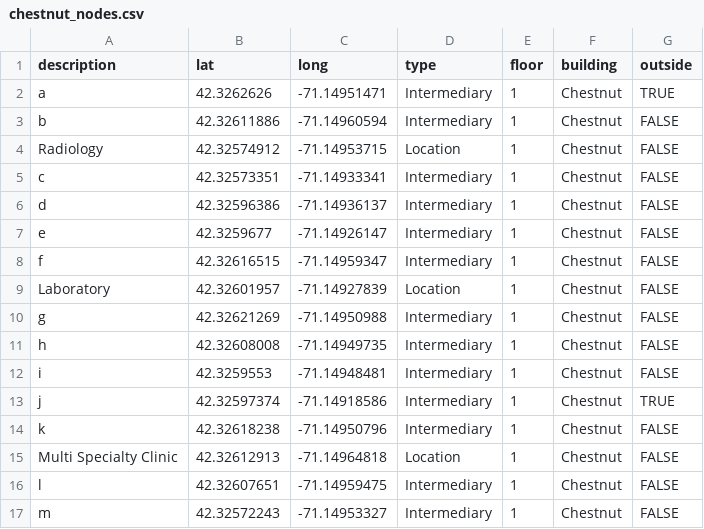
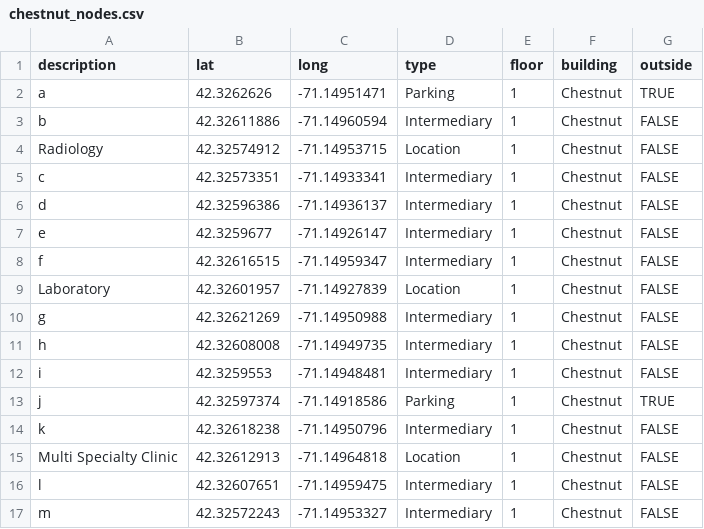
Before and after one commit to cerealkiller2527/soft-eng-repo-backup, a CSV file: packages/database/seedFiles/chestnut/chestnut_nodes.csv, drawn as a sheet.

Commit message:
update nodes and edges in seed

```diff
--- a/packages/database/seedFiles/chestnut/chestnut_nodes.csv
+++ b/packages/database/seedFiles/chestnut/chestnut_nodes.csv
@@ -1,3 +1,3 @@
 description,lat,long,type,floor,building,outside
-a,42.3262626,-71.14951471,Intermediary,1,Chestnut,TRUE
+a,42.3262626,-71.14951471,Parking,1,Chestnut,TRUE
 b,42.32611886,-71.14960594,Intermediary,1,Chestnut,FALSE
@@ -12,3 +12,3 @@ h,42.32608008,-71.14949735,Intermediary,1,Chestnut,FALSE
 i,42.3259553,-71.14948481,Intermediary,1,Chestnut,FALSE
-j,42.32597374,-71.14918586,Intermediary,1,Chestnut,TRUE
+j,42.32597374,-71.14918586,Parking,1,Chestnut,TRUE
 k,42.32618238,-71.14950796,Intermediary,1,Chestnut,FALSE
```
Also changed, not shown: packages/database/seedFiles/faulkner/faulkner_nodes.csv, 3 other files.
